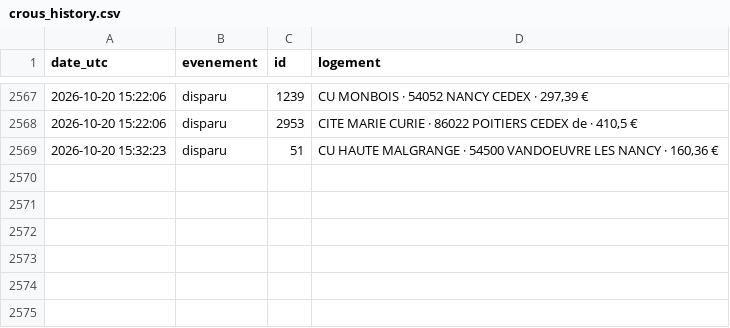
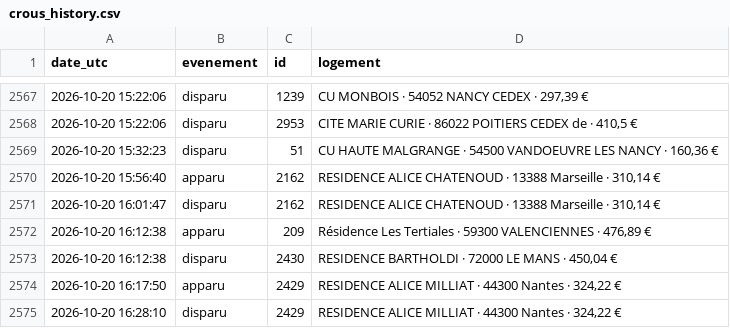
Before and after one commit to omaraitlhouss/crous-watcher, a CSV file: crous_history.csv, drawn as a sheet; only a part is shown, gaps mark what is left out; the diff names each change by its address in the sheet, - before the commit and + after, or states it on an @@ line.

Commit message:
Historique CROUS 2026-10-20 16:36

```diff
--- a/crous_history.csv
+++ b/crous_history.csv
+row 2570: 2026-10-20 15:56:40 | apparu | 2162 | RESIDENCE ALICE CHATENOUD · 13388 Marseille · 310,14 €
+row 2571: 2026-10-20 16:01:47 | disparu | 2162 | RESIDENCE ALICE CHATENOUD · 13388 Marseille · 310,14 €
+row 2572: 2026-10-20 16:12:38 | apparu | 209 | Résidence Les Tertiales · 59300 VALENCIENNES · 476,89 €
+row 2573: 2026-10-20 16:12:38 | disparu | 2430 | RESIDENCE BARTHOLDI · 72000 LE MANS · 450,04 €
+row 2574: 2026-10-20 16:17:50 | apparu | 2429 | RESIDENCE ALICE MILLIAT · 44300 Nantes · 324,22 €
+row 2575: 2026-10-20 16:28:10 | disparu | 2429 | RESIDENCE ALICE MILLIAT · 44300 Nantes · 324,22 €
```
